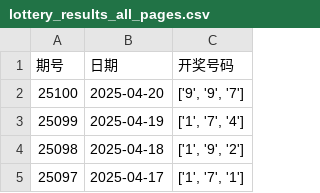
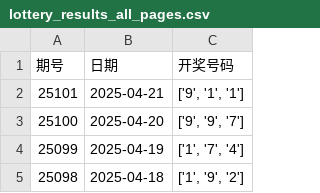
Before and after one commit to Yuesling/Python_test, a CSV file: lottery_results_all_pages.csv, drawn as a sheet; only a part is shown; the shorter side is filled out with more unchanged rows.

```diff
--- a/lottery_results_all_pages.csv
+++ b/lottery_results_all_pages.csv
@@ -1,2 +1,3 @@
 期号,日期,开奖号码
+25101,2025-04-21,"['9', '1', '1']"
 25100,2025-04-20,"['9', '9', '7']"
```
Also changed, not shown: 2 other files.
